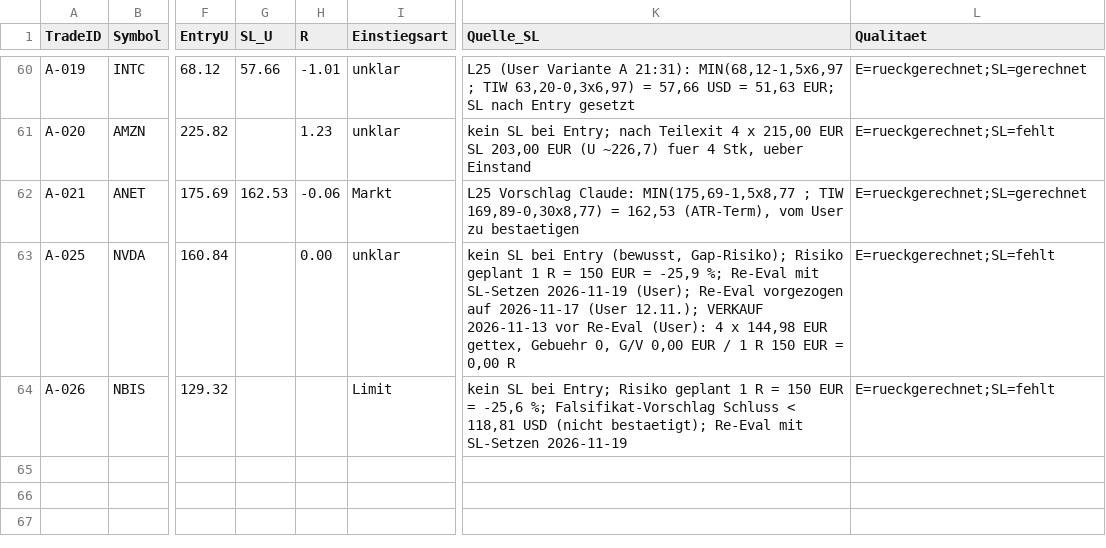
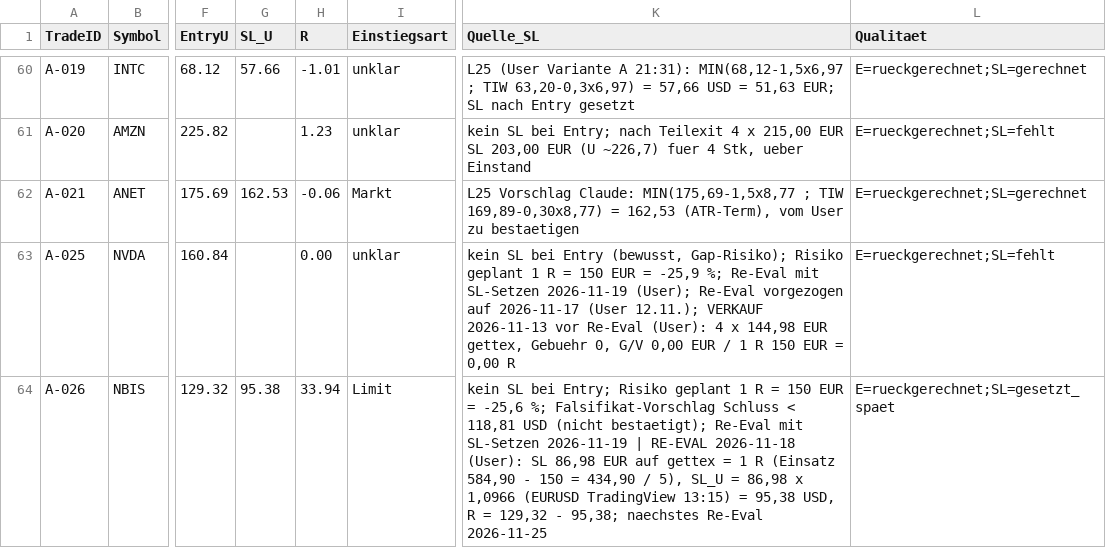
Before and after one commit to Mathematthias/Derivate-Trading-Automatisierung, a CSV file: marketdata-pipeline/state/trade_audit.csv, drawn as a sheet; only a part is shown, gaps mark what is left out; the diff names each change by its address in the sheet, - before the commit and + after, or states it on an @@ line.

```diff
--- a/marketdata-pipeline/state/trade_audit.csv
+++ b/marketdata-pipeline/state/trade_audit.csv
-G64 (SL_U): (empty)
+G64 (SL_U): 95.38
-H64 (R): (empty)
+H64 (R): 33.94
-K64 (Quelle_SL): …SL-Setzen 2026-11-19
+K64 (Quelle_SL): …SL-Setzen 2026-11-19 | RE-EVAL 2026-11-18 (User): SL 86,98 EUR auf gettex = 1 R (Einsatz 584,90 - 150 = 434,90 / 5), SL_U = 86,98 x 1,0966 (EURUSD TradingView 13:15) = 95,38 USD, R = 129,32 - 95,38; naechstes Re-Eval 2026-11-25
-L64 (Qualitaet): E=rueckgerechnet;SL=fehlt
+L64 (Qualitaet): E=rueckgerechnet;SL=gesetzt_spaet
```
Also changed, not shown: 1 other file.
